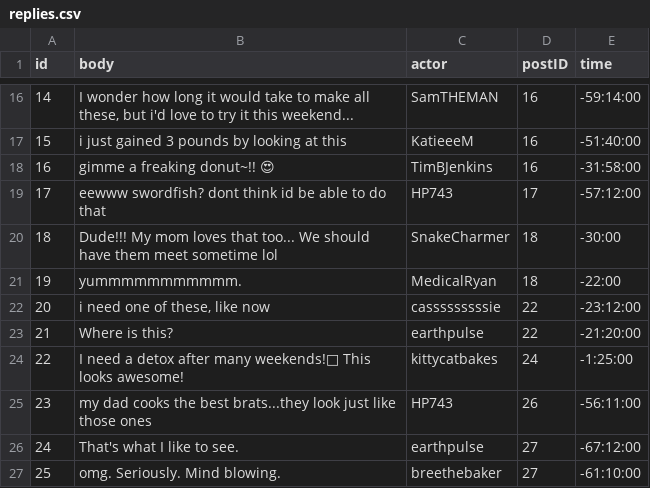
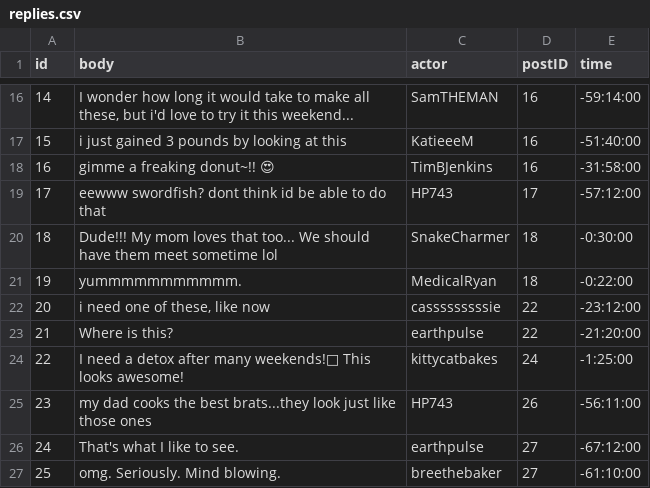
Before and after one commit to chenchenmao96/Platform-algorithm-and-data-collection-bias, a CSV file: input/replies.csv, drawn as a sheet; only a part is shown, gaps mark what is left out.

```diff
--- a/input/replies.csv
+++ b/input/replies.csv
@@ -19,4 +19,4 @@ id,body,actor,postID,time
 17,eewww swordfish? dont think id be able to do that,HP743,17,-57:12:00
-18,Dude!!! My mom loves that too... We should have them meet sometime lol,SnakeCharmer,18,-30:00
-19,yummmmmmmmmmm.,MedicalRyan,18,-22:00
+18,Dude!!! My mom loves that too... We should have them meet sometime lol,SnakeCharmer,18,-0:30:00
+19,yummmmmmmmmmm.,MedicalRyan,18,-0:22:00
 20,"i need one of these, like now",casssssssssie,22,-23:12:00
```
Also changed, not shown: input/political_replies.csv.
